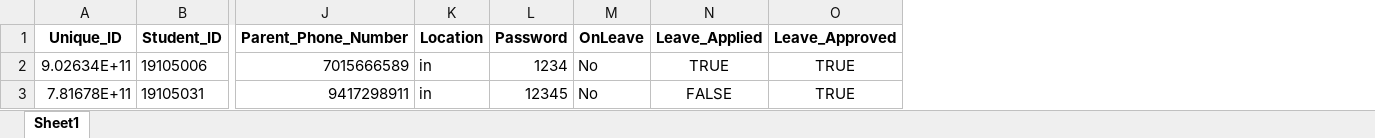
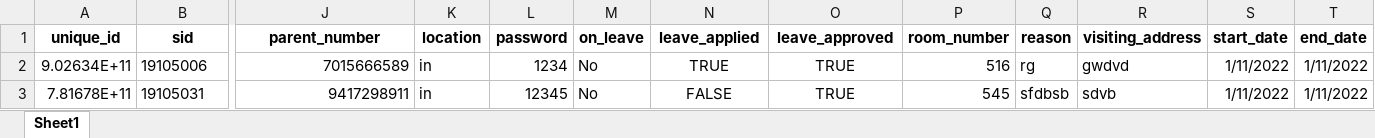
Before and after one commit to singla16shubham/Project-website, an Excel workbook: dataset.xlsx, sheet Sheet1, drawn as a sheet; only a part is shown, gaps mark what is left out; values as stored, in another font and other column widths than the file's, no borders; removed rows and columns are numbered as before the commit, all else as after; rows hold the shown columns only; the diff names each change by its address in the sheet, - before the commit and + after, or states it on an @@ line.

```diff
--- a/dataset.xlsx (sheet Sheet1)
+++ b/dataset.xlsx (sheet Sheet1)
+column P, rows 2-3: 516 | 545
+column Q, rows 2-3: rg | sfdbsb
+column R, rows 2-3: gwdvd | sdvb
+column S, rows 2-3: 1/11/2022 | 1/11/2022
+column T, rows 2-3: 1/11/2022 | 1/11/2022
-row 1: Unique_ID | Student_ID | Parent_Phone_Number | Location | Password | OnLeave | Leave_Applied | Leave_Approved
+row 1: unique_id | sid | parent_number | location | password | on_leave | leave_applied | leave_approved | room_number | reason | visiting_address | start_date | end_date
```
Also changed, not shown: 7 other files.
